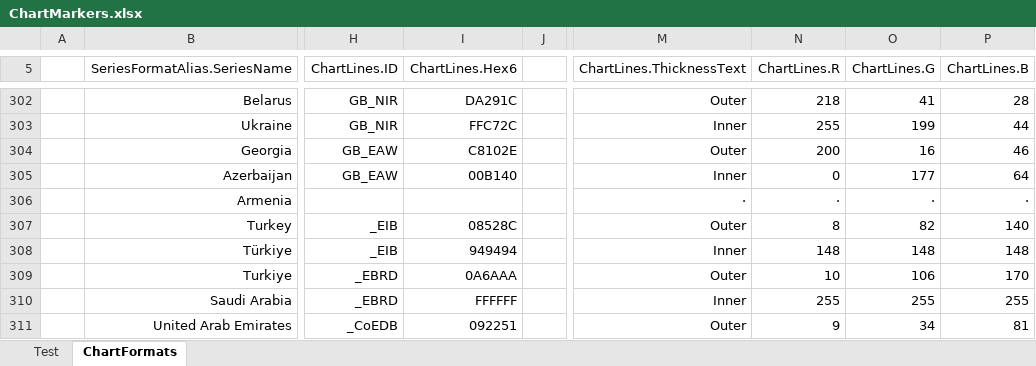
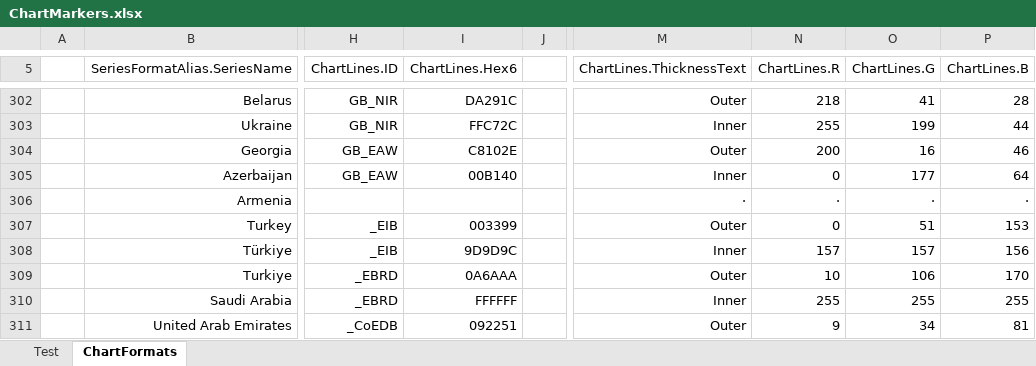
Before and after one commit to jdaw1/chart_markers, an Excel workbook: Spreadsheets/ChartMarkers.xlsx, sheet ChartFormats, drawn as a sheet; only a part is shown, gaps mark what is left out; values as stored, in another font and other column widths than the file's, no borders; the diff names each change by its address in the sheet, - before the commit and + after, or states it on an @@ line.

```diff
--- a/Spreadsheets/ChartMarkers.xlsx (sheet ChartFormats)
+++ b/Spreadsheets/ChartMarkers.xlsx (sheet ChartFormats)
-I307 (ChartLines.Hex6): 08528C
+I307 (ChartLines.Hex6): 003399
-N307 (ChartLines.R): 8
+N307 (ChartLines.R): 0
-O307 (ChartLines.G): 82
+O307 (ChartLines.G): 51
-P307 (ChartLines.B): 140
+P307 (ChartLines.B): 153
-I308 (ChartLines.Hex6): 949494
+I308 (ChartLines.Hex6): 9D9D9C
-N308 (ChartLines.R): 148
+N308 (ChartLines.R): 157
-O308 (ChartLines.G): 148
+O308 (ChartLines.G): 157
-P308 (ChartLines.B): 148
+P308 (ChartLines.B): 156
```
Also changed, not shown: sheet Test, charts or pictures, Spreadsheets/ChartMarkers.xlsm.
